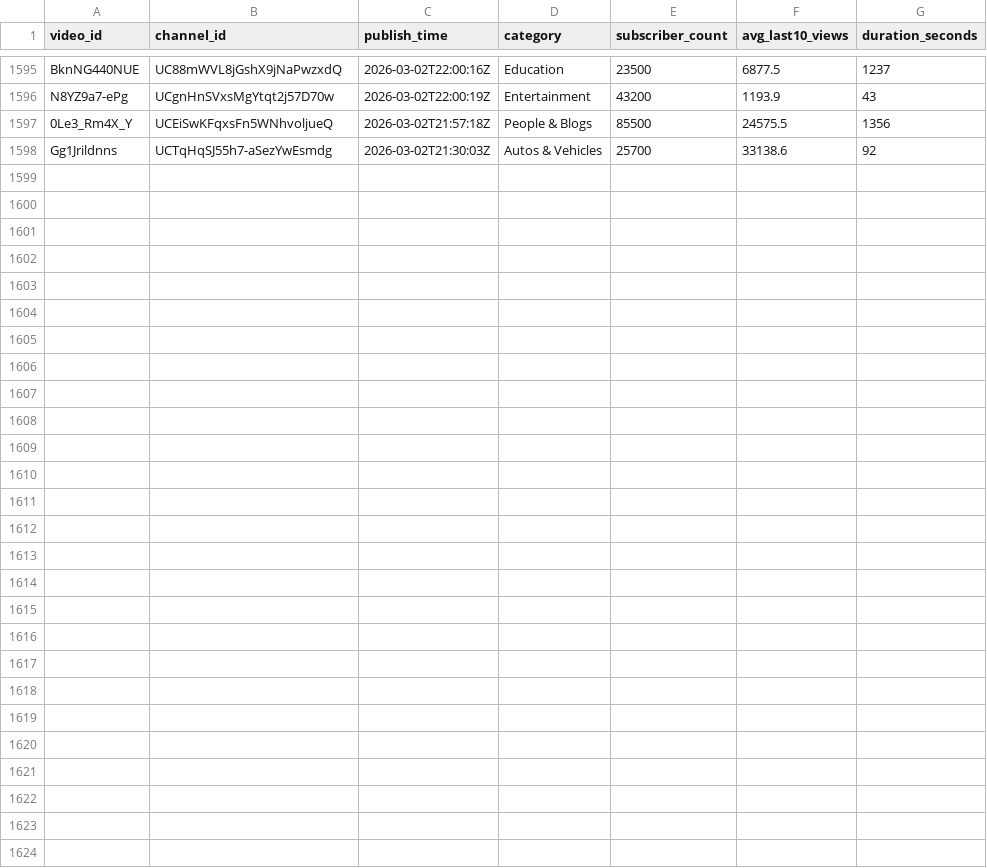
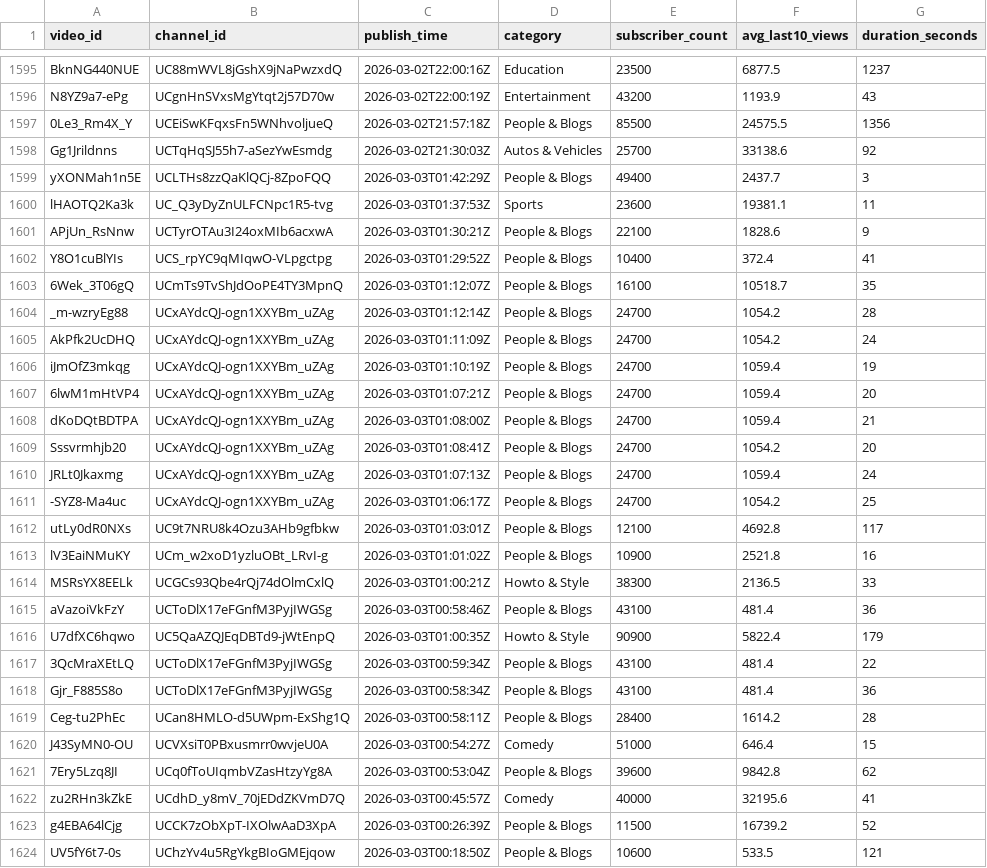
Before and after one commit to jaskiratkalra26/Youtube-Data-Extraction-Pipeline, a CSV file: static_data.csv, drawn as a sheet; only a part is shown, gaps mark what is left out.

```diff
--- a/static_data.csv
+++ b/static_data.csv
@@ -1598 +1598,27 @@ N8YZ9a7-ePg,UCgnHnSVxsMgYtqt2j57D70w,2026-03-02T22:00:19Z,Entertainment,43200,11
 Gg1Jrildnns,UCTqHqSJ55h7-aSezYwEsmdg,2026-03-02T21:30:03Z,Autos & Vehicles,25700,33138.6,92
+yXONMah1n5E,UCLTHs8zzQaKlQCj-8ZpoFQQ,2026-03-03T01:42:29Z,People & Blogs,49400,2437.7,3
+lHAOTQ2Ka3k,UC_Q3yDyZnULFCNpc1R5-tvg,2026-03-03T01:37:53Z,Sports,23600,19381.1,11
+APjUn_RsNnw,UCTyrOTAu3I24oxMIb6acxwA,2026-03-03T01:30:21Z,People & Blogs,22100,1828.6,9
+Y8O1cuBlYIs,UCS_rpYC9qMIqwO-VLpgctpg,2026-03-03T01:29:52Z,People & Blogs,10400,372.4,41
+6Wek_3T06gQ,UCmTs9TvShJdOoPE4TY3MpnQ,2026-03-03T01:12:07Z,People & Blogs,16100,10518.7,35
+_m-wzryEg88,UCxAYdcQJ-ogn1XXYBm_uZAg,2026-03-03T01:12:14Z,People & Blogs,24700,1054.2,28
+AkPfk2UcDHQ,UCxAYdcQJ-ogn1XXYBm_uZAg,2026-03-03T01:11:09Z,People & Blogs,24700,1054.2,24
+iJmOfZ3mkqg,UCxAYdcQJ-ogn1XXYBm_uZAg,2026-03-03T01:10:19Z,People & Blogs,24700,1059.4,19
+6lwM1mHtVP4,UCxAYdcQJ-ogn1XXYBm_uZAg,2026-03-03T01:07:21Z,People & Blogs,24700,1059.4,20
+dKoDQtBDTPA,UCxAYdcQJ-ogn1XXYBm_uZAg,2026-03-03T01:08:00Z,People & Blogs,24700,1059.4,21
+Sssvrmhjb20,UCxAYdcQJ-ogn1XXYBm_uZAg,2026-03-03T01:08:41Z,People & Blogs,24700,1054.2,20
+JRLt0Jkaxmg,UCxAYdcQJ-ogn1XXYBm_uZAg,2026-03-03T01:07:13Z,People & Blogs,24700,1059.4,24
+-SYZ8-Ma4uc,UCxAYdcQJ-ogn1XXYBm_uZAg,2026-03-03T01:06:17Z,People & Blogs,24700,1054.2,25
+utLy0dR0NXs,UC9t7NRU8k4Ozu3AHb9gfbkw,2026-03-03T01:03:01Z,People & Blogs,12100,4692.8,117
+lV3EaiNMuKY,UCm_w2xoD1yzluOBt_LRvI-g,2026-03-03T01:01:02Z,People & Blogs,10900,2521.8,16
+MSRsYX8EELk,UCGCs93Qbe4rQj74dOlmCxlQ,2026-03-03T01:00:21Z,Howto & Style,38300,2136.5,33
+aVazoiVkFzY,UCToDlX17eFGnfM3PyjIWGSg,2026-03-03T00:58:46Z,People & Blogs,43100,481.4,36
+U7dfXC6hqwo,UC5QaAZQJEqDBTd9-jWtEnpQ,2026-03-03T01:00:35Z,Howto & Style,90900,5822.4,179
+3QcMraXEtLQ,UCToDlX17eFGnfM3PyjIWGSg,2026-03-03T00:59:34Z,People & Blogs,43100,481.4,22
+Gjr_F885S8o,UCToDlX17eFGnfM3PyjIWGSg,2026-03-03T00:58:34Z,People & Blogs,43100,481.4,36
+Ceg-tu2PhEc,UCan8HMLO-d5UWpm-ExShg1Q,2026-03-03T00:58:11Z,People & Blogs,28400,1614.2,28
+J43SyMN0-OU,UCVXsiT0PBxusmrr0wvjeU0A,2026-03-03T00:54:27Z,Comedy,51000,646.4,15
+7Ery5Lzq8JI,UCq0fToUIqmbVZasHtzyYg8A,2026-03-03T00:53:04Z,People & Blogs,39600,9842.8,62
+zu2RHn3kZkE,UCdhD_y8mV_70jEDdZKVmD7Q,2026-03-03T00:45:57Z,Comedy,40000,32195.6,41
+g4EBA64lCjg,UCCK7zObXpT-IXOlwAaD3XpA,2026-03-03T00:26:39Z,People & Blogs,11500,16739.2,52
+UV5fY6t7-0s,UChzYv4u5RgYkgBIoGMEjqow,2026-03-03T00:18:50Z,People & Blogs,10600,533.5,121
```
Also changed, not shown: hour1_data.csv, 1 other file.
